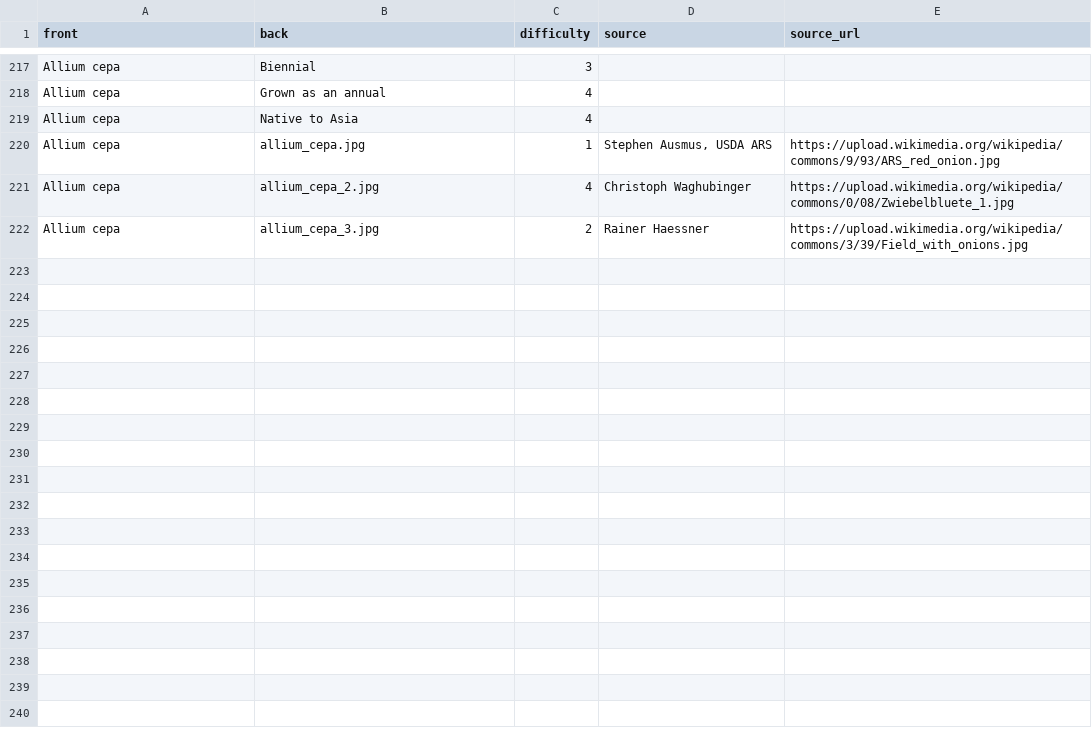
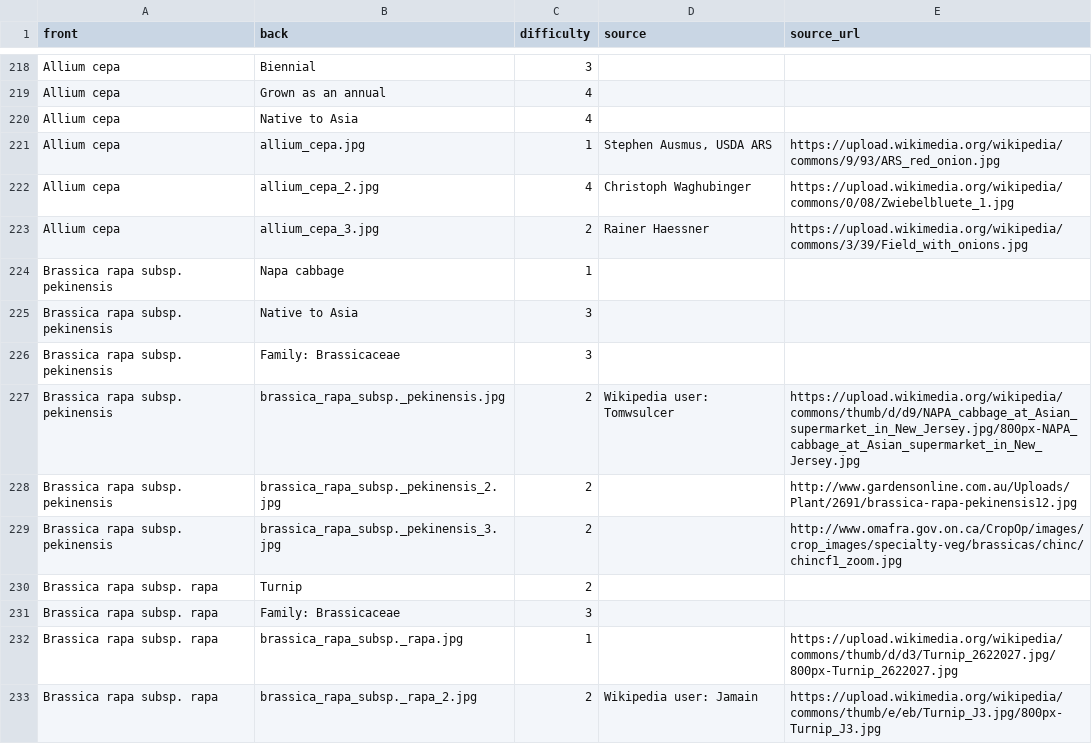
Before and after one commit to zachary-foster/agricultural_plants, a TSV file: deck.tsv, drawn as a sheet; only a part is shown, gaps mark what is left out; the diff covers the shown part only.

```diff
--- a/deck.tsv
+++ b/deck.tsv
@@ -222 +223,11 @@ Allium cepa	allium_cepa_2.jpg	4	Christoph Waghubinger	https://upload.wikimedia.o
 Allium cepa	allium_cepa_3.jpg	2	Rainer Haessner	https://upload.wikimedia.org/wikipedia/commons/3/39/Field_with_onions.jpg
+Brassica rapa subsp. pekinensis	Napa cabbage	1		
+Brassica rapa subsp. pekinensis	Native to Asia	3		
+Brassica rapa subsp. pekinensis	Family: Brassicaceae	3		
+Brassica rapa subsp. pekinensis	brassica_rapa_subsp._pekinensis.jpg	2	Wikipedia user: Tomwsulcer	https://upload.wikimedia.org/wikipedia/commons/thumb/d/d9/NAPA_cabbage_at_Asian_supermarket_in_New_Jersey.jpg/800px-NAPA_cabbage_at_Asian_supermarket_in_New_Jersey.jpg
+Brassica rapa subsp. pekinensis	brassica_rapa_subsp._pekinensis_2.jpg	2		http://www.gardensonline.com.au/Uploads/Plant/2691/brassica-rapa-pekinensis12.jpg
+Brassica rapa subsp. pekinensis	brassica_rapa_subsp._pekinensis_3.jpg	2		http://www.omafra.gov.on.ca/CropOp/images/crop_images/specialty-veg/brassicas/chinc/chincf1_zoom.jpg
+Brassica rapa subsp. rapa	Turnip	2		
+Brassica rapa subsp. rapa	Family: Brassicaceae	3		
+Brassica rapa subsp. rapa	brassica_rapa_subsp._rapa.jpg	1		https://upload.wikimedia.org/wikipedia/commons/thumb/d/d3/Turnip_2622027.jpg/800px-Turnip_2622027.jpg
+Brassica rapa subsp. rapa	brassica_rapa_subsp._rapa_2.jpg	2	Wikipedia user: Jamain	https://upload.wikimedia.org/wikipedia/commons/thumb/e/eb/Turnip_J3.jpg/800px-Turnip_J3.jpg
```
Also changed, not shown: 19 added rows and 3 edited cells elsewhere in this file, 17 other files.
